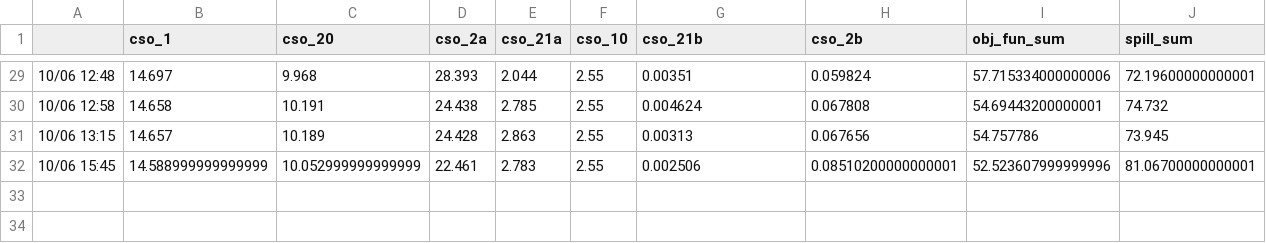
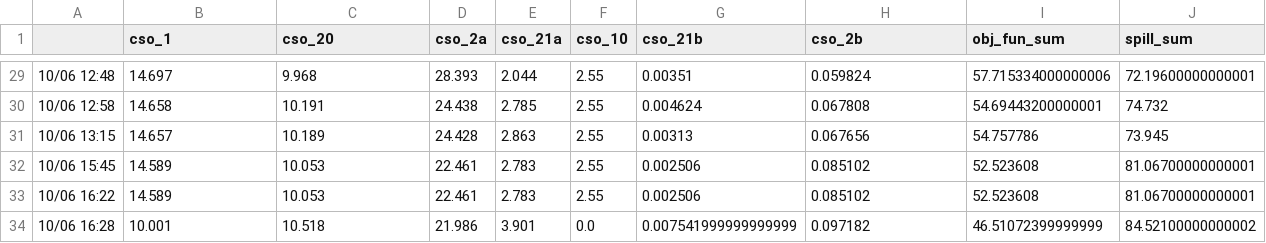
Before and after one commit to jipsteiger/ENVM1601, a CSV file: RTC/results/sim_result.csv, drawn as a sheet; only a part is shown, gaps mark what is left out.

```diff
--- a/RTC/results/sim_result.csv
+++ b/RTC/results/sim_result.csv
@@ -31,2 +31,4 @@
 10/06 13:15,14.657,10.189,24.428,2.863,2.55,0.00313,0.067656,54.757786,73.945
-10/06 15:45,14.588999999999999,10.052999999999999,22.461,2.783,2.55,0.002506,0.08510200000000001,52.523607999999996,81.06700000000001
+10/06 15:45,14.589,10.053,22.461,2.783,2.55,0.002506,0.085102,52.523608,81.06700000000001
+10/06 16:22,14.589,10.053,22.461,2.783,2.55,0.002506,0.085102,52.523608,81.06700000000001
+10/06 16:28,10.001,10.518,21.986,3.901,0.0,0.007541999999999999,0.097182,46.51072399999999,84.52100000000002
```
Also changed, not shown: 11 other files.
